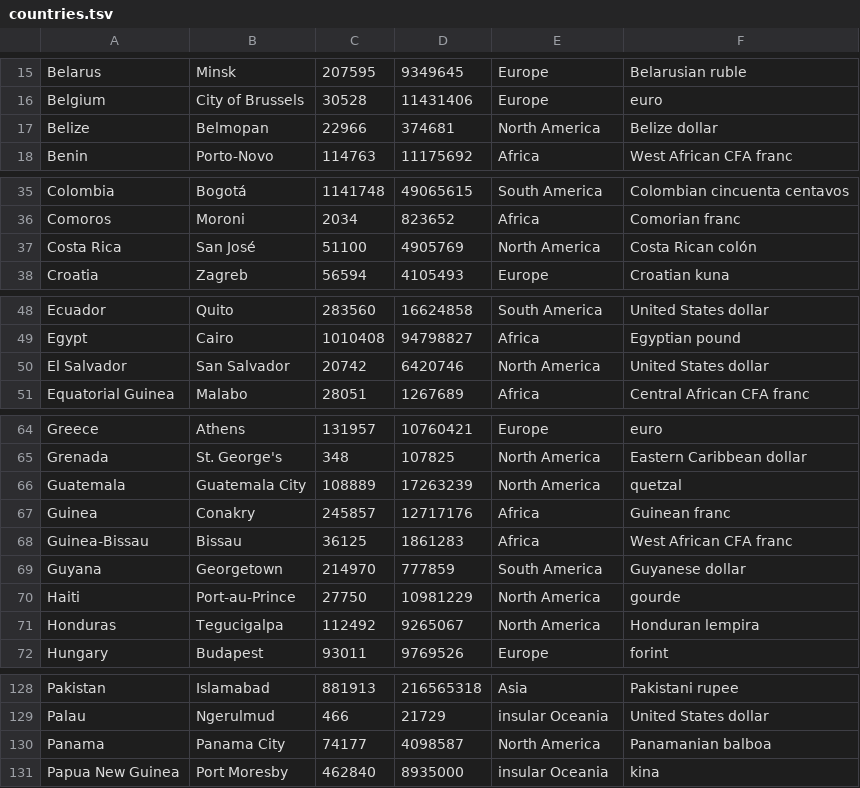
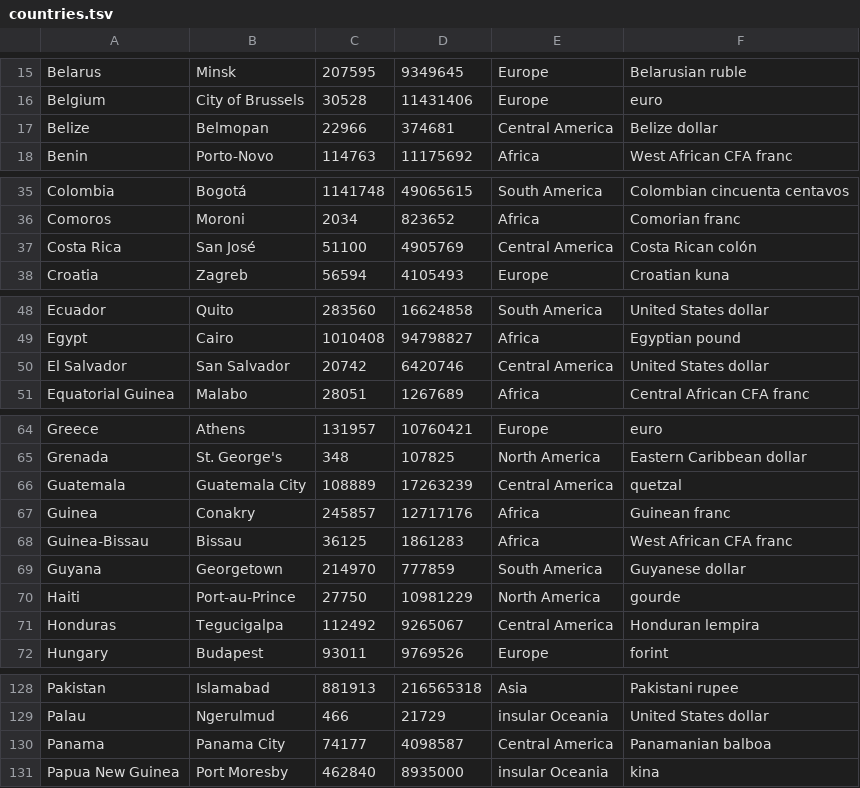
Before and after one commit to aarneranta/NLG-examples, a TSV file: doc/data/countries.tsv, drawn as a sheet; only a part is shown, gaps mark what is left out.

```diff
--- a/doc/data/countries.tsv
+++ b/doc/data/countries.tsv
@@ -16,3 +16,3 @@ Belarus	Minsk	207595	9349645	Europe	Belarusian ruble
 Belgium	City of Brussels	30528	11431406	Europe	euro
-Belize	Belmopan	22966	374681	North America	Belize dollar
+Belize	Belmopan	22966	374681	Central America	Belize dollar
 Benin	Porto-Novo	114763	11175692	Africa	West African CFA franc
@@ -36,3 +36,3 @@ Colombia	Bogotá	1141748	49065615	South America	Colombian cincuenta centavos
 Comoros	Moroni	2034	823652	Africa	Comorian franc
-Costa Rica	San José	51100	4905769	North America	Costa Rican colón
+Costa Rica	San José	51100	4905769	Central America	Costa Rican colón
 Croatia	Zagreb	56594	4105493	Europe	Croatian kuna
@@ -49,3 +49,3 @@ Ecuador	Quito	283560	16624858	South America	United States dollar
 Egypt	Cairo	1010408	94798827	Africa	Egyptian pound
-El Salvador	San Salvador	20742	6420746	North America	United States dollar
+El Salvador	San Salvador	20742	6420746	Central America	United States dollar
 Equatorial Guinea	Malabo	28051	1267689	Africa	Central African CFA franc
@@ -65,3 +65,3 @@ Greece	Athens	131957	10760421	Europe	euro
 Grenada	St. George's	348	107825	North America	Eastern Caribbean dollar
-Guatemala	Guatemala City	108889	17263239	North America	quetzal
+Guatemala	Guatemala City	108889	17263239	Central America	quetzal
 Guinea	Conakry	245857	12717176	Africa	Guinean franc
@@ -70,3 +70,3 @@ Guyana	Georgetown	214970	777859	South America	Guyanese dollar
 Haiti	Port-au-Prince	27750	10981229	North America	gourde
-Honduras	Tegucigalpa	112492	9265067	North America	Honduran lempira
+Honduras	Tegucigalpa	112492	9265067	Central America	Honduran lempira
 Hungary	Budapest	93011	9769526	Europe	forint
@@ -129,3 +129,3 @@ Pakistan	Islamabad	881913	216565318	Asia	Pakistani rupee
 Palau	Ngerulmud	466	21729	insular Oceania	United States dollar
-Panama	Panama City	74177	4098587	North America	Panamanian balboa
+Panama	Panama City	74177	4098587	Central America	Panamanian balboa
 Papua New Guinea	Port Moresby	462840	8935000	insular Oceania	kina
```
Also changed, not shown: 11 other files.
